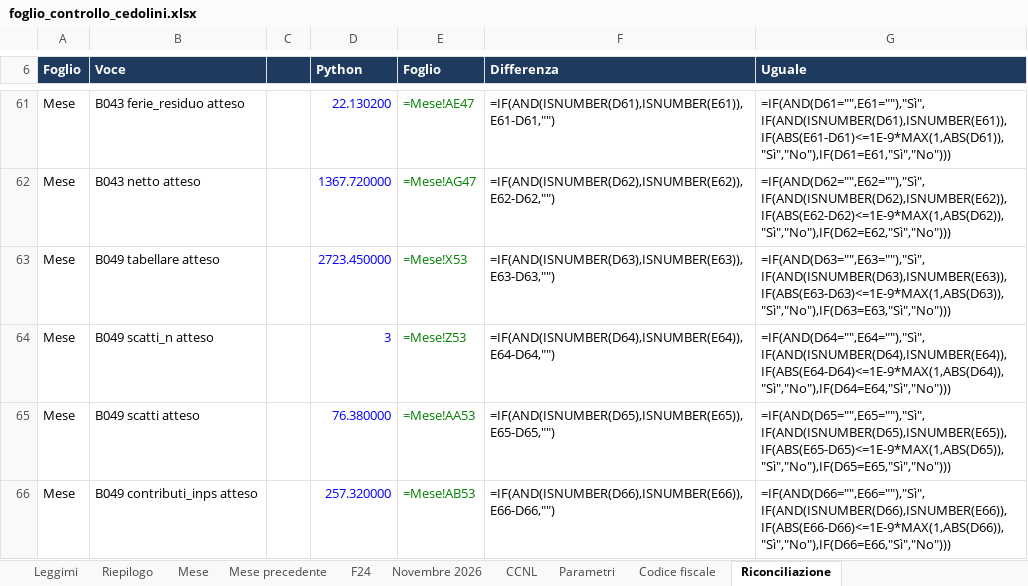
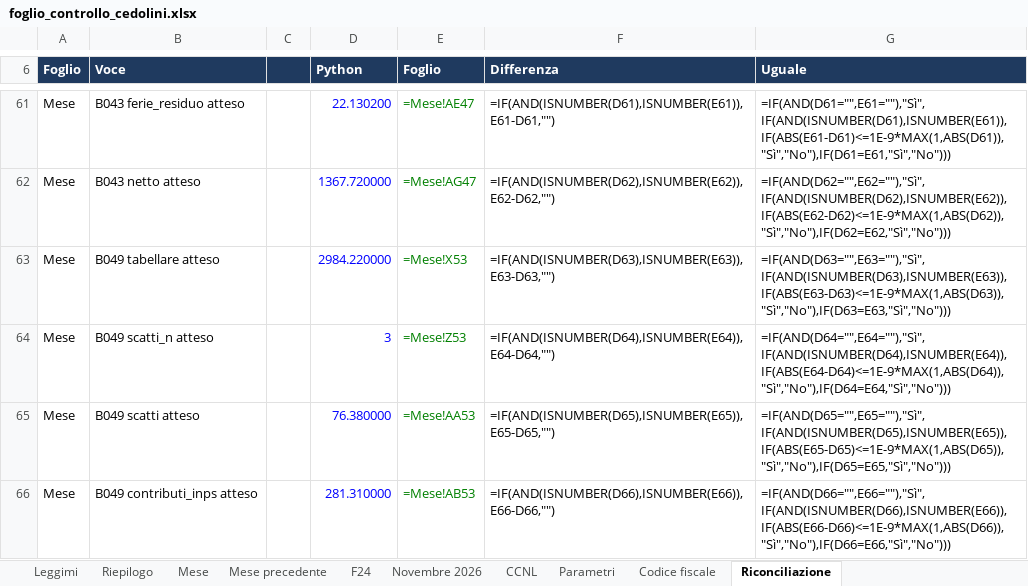
Before and after one commit to D0M3N1C0X/controlli-cedolini, an Excel workbook: deliverables/foglio_controllo_cedolini.xlsx, sheet Riconciliazione, drawn as a sheet; only a part is shown, gaps mark what is left out; values as stored, in another font and other column widths than the file's, no borders; formulas without a stored value are shown as written; conditional formats not drawn; the diff covers the shown part only; the diff names each change by its address in the sheet, - before the commit and + after, or states it on an @@ line.

```diff
--- a/deliverables/foglio_controllo_cedolini.xlsx (sheet Riconciliazione)
+++ b/deliverables/foglio_controllo_cedolini.xlsx (sheet Riconciliazione)
-D63 (Python): 2723.450000
+D63 (Python): 2984.220000
-D66 (Python): 257.320000
+D66 (Python): 281.310000
```
Also changed, not shown: 15 edited cells elsewhere in this sheet, sheet Mese, sheet CCNL, sheet Mese precedente, sheet F24, 30 other files.
